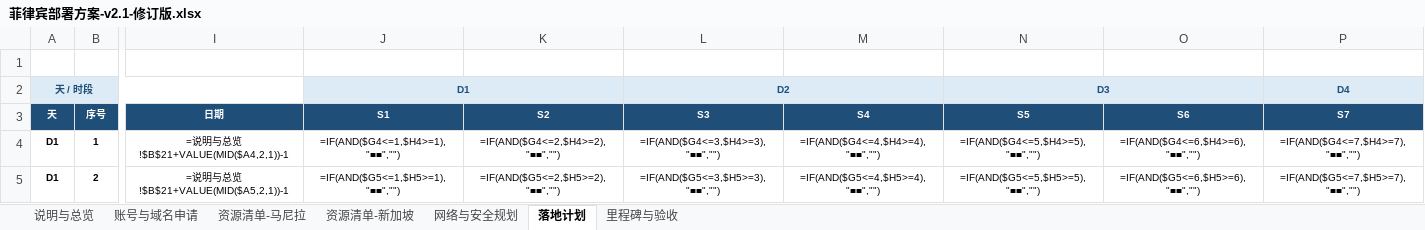
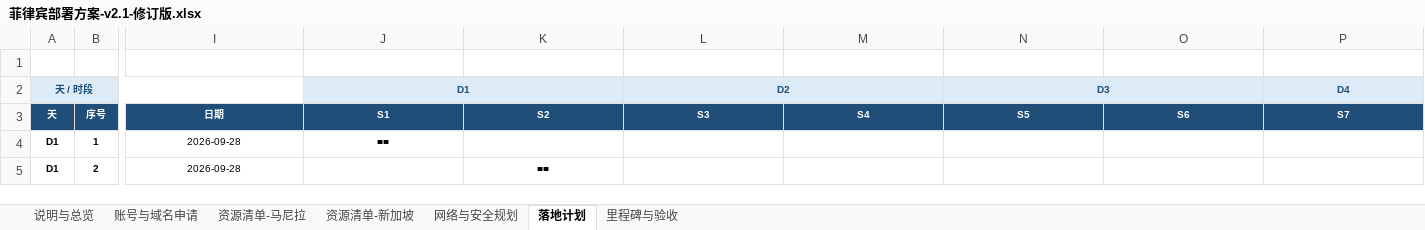
Before and after one commit to yanxuewei/new-api-yxw, an Excel workbook: .deploy/菲律宾部署方案-v2.1-修订版.xlsx, sheet 落地计划, drawn as a sheet; only a part is shown, gaps mark what is left out; values as stored, in another font and other column widths than the file's, no borders; formulas without a stored value are shown as written; conditional formats not drawn; the diff covers the shown part only; the diff names each change by its address in the sheet, - before the commit and + after, or states it on an @@ line.

```diff
--- a/.deploy/菲律宾部署方案-v2.1-修订版.xlsx (sheet 落地计划)
+++ b/.deploy/菲律宾部署方案-v2.1-修订版.xlsx (sheet 落地计划)
-I4: =说明与总览!$B$21+VALUE(MID($A4,2,1))-1
+I4: 2026-09-28
-J4 (D1): =IF(AND($G4<=1,$H4>=1),"■■","")
+J4 (D1): ■■
-K4: =IF(AND($G4<=2,$H4>=2),"■■","")
+K4: (empty)
-L4 (D2): =IF(AND($G4<=3,$H4>=3),"■■","")
+L4 (D2): (empty)
-M4: =IF(AND($G4<=4,$H4>=4),"■■","")
+M4: (empty)
-N4 (D3): =IF(AND($G4<=5,$H4>=5),"■■","")
+N4 (D3): (empty)
-O4: =IF(AND($G4<=6,$H4>=6),"■■","")
+O4: (empty)
-P4 (D4): =IF(AND($G4<=7,$H4>=7),"■■","")
+P4 (D4): (empty)
-I5: =说明与总览!$B$21+VALUE(MID($A5,2,1))-1
+I5: 2026-09-28
-J5 (D1): =IF(AND($G5<=1,$H5>=1),"■■","")
+J5 (D1): (empty)
-K5: =IF(AND($G5<=2,$H5>=2),"■■","")
+K5: ■■
-L5 (D2): =IF(AND($G5<=3,$H5>=3),"■■","")
+L5 (D2): (empty)
-M5: =IF(AND($G5<=4,$H5>=4),"■■","")
+M5: (empty)
-N5 (D3): =IF(AND($G5<=5,$H5>=5),"■■","")
+N5 (D3): (empty)
-O5: =IF(AND($G5<=6,$H5>=6),"■■","")
+O5: (empty)
-P5 (D4): =IF(AND($G5<=7,$H5>=7),"■■","")
+P5 (D4): (empty)
```
Also changed, not shown: 3 added rows, 3 removed rows and 1105 edited cells elsewhere in this sheet, sheet 里程碑与验收, sheet 资源清单-新加坡, 7 other files.
